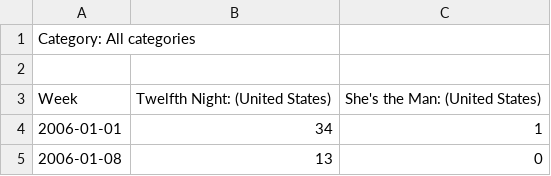
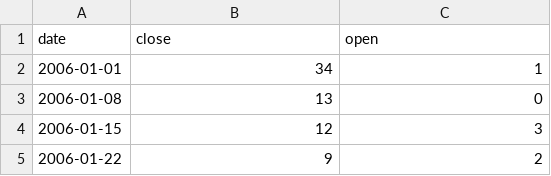
Before and after one commit to franklinharvey/Shakespeare-Visualization, a CSV file: twelfth night shes the man.csv, drawn as a sheet; only a part is shown; the shorter side is filled out with more unchanged rows.

```diff
--- a/twelfth night shes the man.csv
+++ b/twelfth night shes the man.csv
@@ -1,4 +1,2 @@
-Category: All categories
-
-Week,Twelfth Night: (United States),She's the Man: (United States)
+date,close,open
 2006-01-01,34,1
```
Also changed, not shown: 4 other files.
